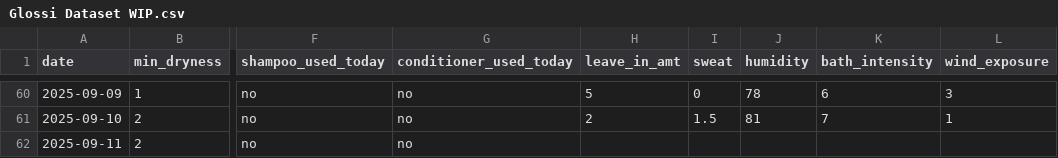
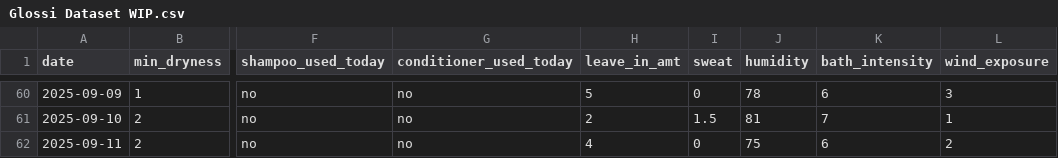
Before and after one commit to sdbrgo/Glossi, a CSV file: Glossi Dataset WIP.csv, drawn as a sheet; only a part is shown, gaps mark what is left out; the diff names each change by its address in the sheet, - before the commit and + after, or states it on an @@ line.

Commit message:
Update Glossi Dataset WIP.csv

```diff
--- a/Glossi Dataset WIP.csv
+++ b/Glossi Dataset WIP.csv
-H62 (leave_in_amt): (empty)
+H62 (leave_in_amt): 4
-I62 (sweat): (empty)
+I62 (sweat): 0
-J62 (humidity): (empty)
+J62 (humidity): 75
-K62 (bath_intensity): (empty)
+K62 (bath_intensity): 6
-L62 (wind_exposure): (empty)
+L62 (wind_exposure): 2
```
